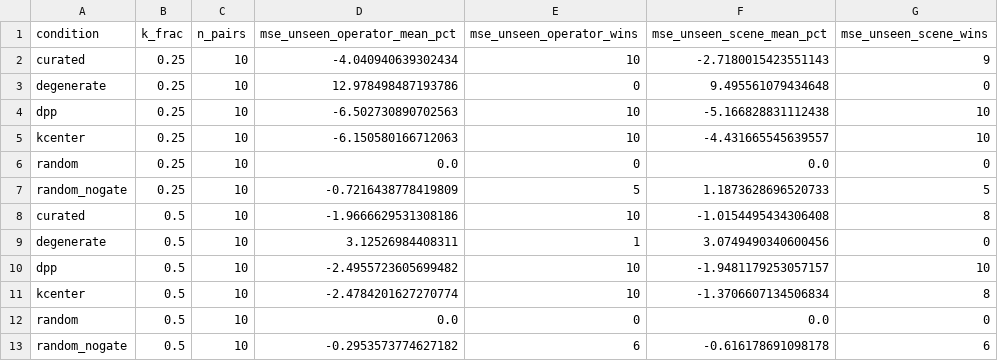
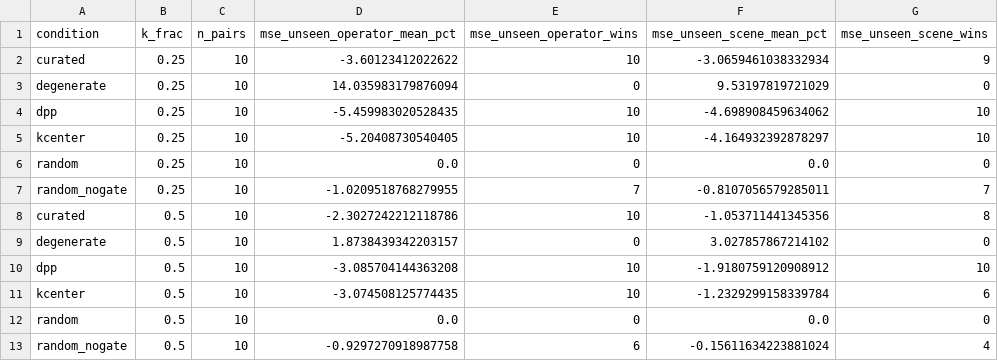
Before and after one commit to sahilmahendrakar/egoscore, a CSV file: reports/paired_deltas.csv, drawn as a sheet.

```diff
--- a/reports/paired_deltas.csv
+++ b/reports/paired_deltas.csv
@@ -1,13 +1,13 @@
 condition,k_frac,n_pairs,mse_unseen_operator_mean_pct,mse_unseen_operator_wins,mse_unseen_scene_mean_pct,mse_unseen_scene_wins
-curated,0.25,10,-4.040940639302434,10,-2.7180015423551143,9
-degenerate,0.25,10,12.978498487193786,0,9.495561079434648,0
-dpp,0.25,10,-6.502730890702563,10,-5.166828831112438,10
-kcenter,0.25,10,-6.150580166712063,10,-4.431665545639557,10
+curated,0.25,10,-3.60123412022622,10,-3.0659461038332934,9
+degenerate,0.25,10,14.035983179876094,0,9.53197819721029,0
+dpp,0.25,10,-5.459983020528435,10,-4.698908459634062,10
+kcenter,0.25,10,-5.20408730540405,10,-4.164932392878297,10
 random,0.25,10,0.0,0,0.0,0
-random_nogate,0.25,10,-0.7216438778419809,5,1.1873628696520733,5
-curated,0.5,10,-1.9666629531308186,10,-1.0154495434306408,8
-degenerate,0.5,10,3.12526984408311,1,3.0749490340600456,0
-dpp,0.5,10,-2.4955723605699482,10,-1.9481179253057157,10
-kcenter,0.5,10,-2.4784201627270774,10,-1.3706607134506834,8
+random_nogate,0.25,10,-1.0209518768279955,7,-0.8107056579285011,7
+curated,0.5,10,-2.3027242212118786,10,-1.053711441345356,8
+degenerate,0.5,10,1.8738439342203157,0,3.027857867214102,0
+dpp,0.5,10,-3.085704144363208,10,-1.9180759120908912,10
+kcenter,0.5,10,-3.074508125774435,10,-1.2329299158339784,6
 random,0.5,10,0.0,0,0.0,0
-random_nogate,0.5,10,-0.2953573774627182,6,-0.616178691098178,6
+random_nogate,0.5,10,-0.9297270918987758,6,-0.15611634223881024,4
```
Also changed, not shown: reports/gate_audit.csv, reports/results.csv, 25 other files.
